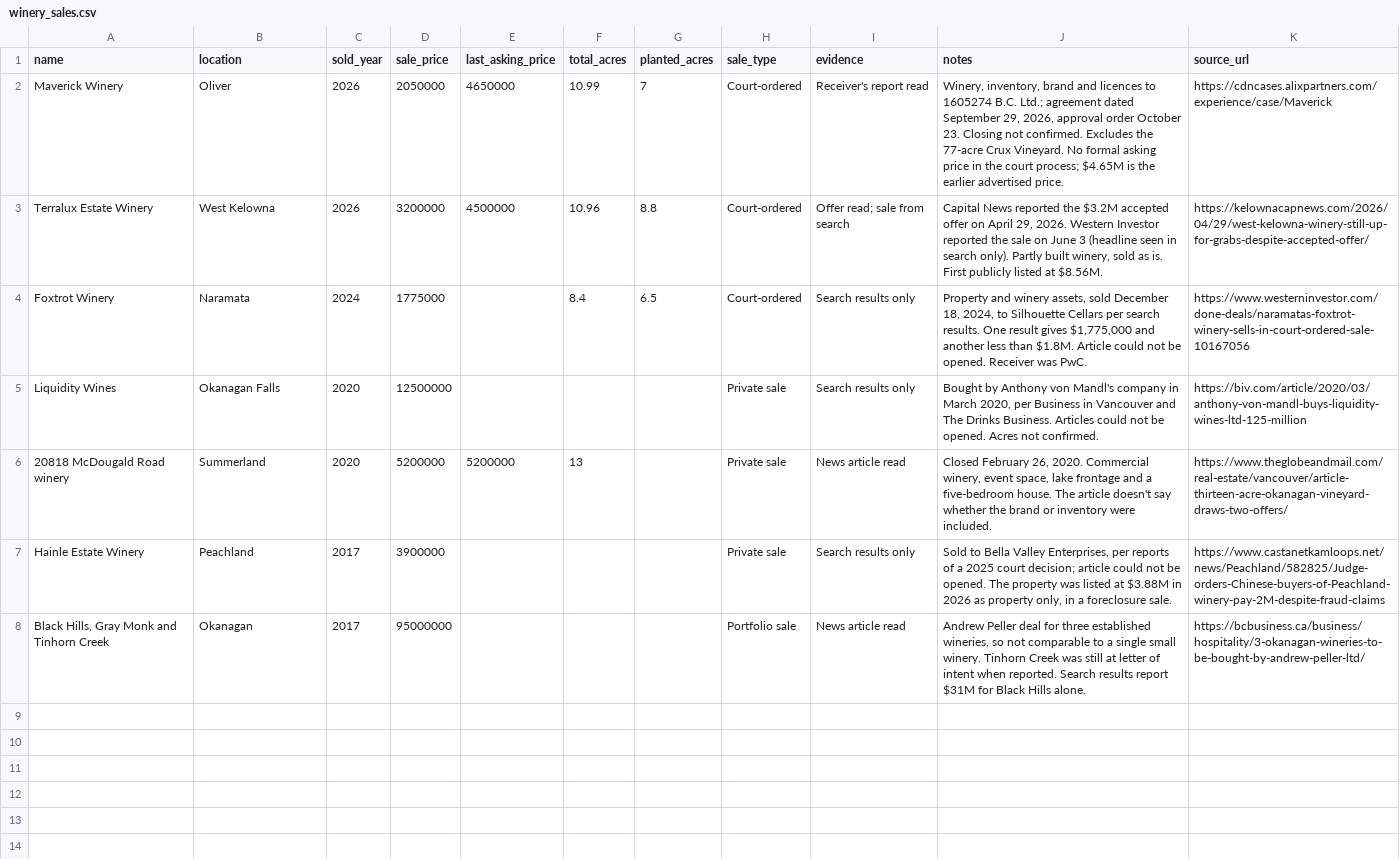
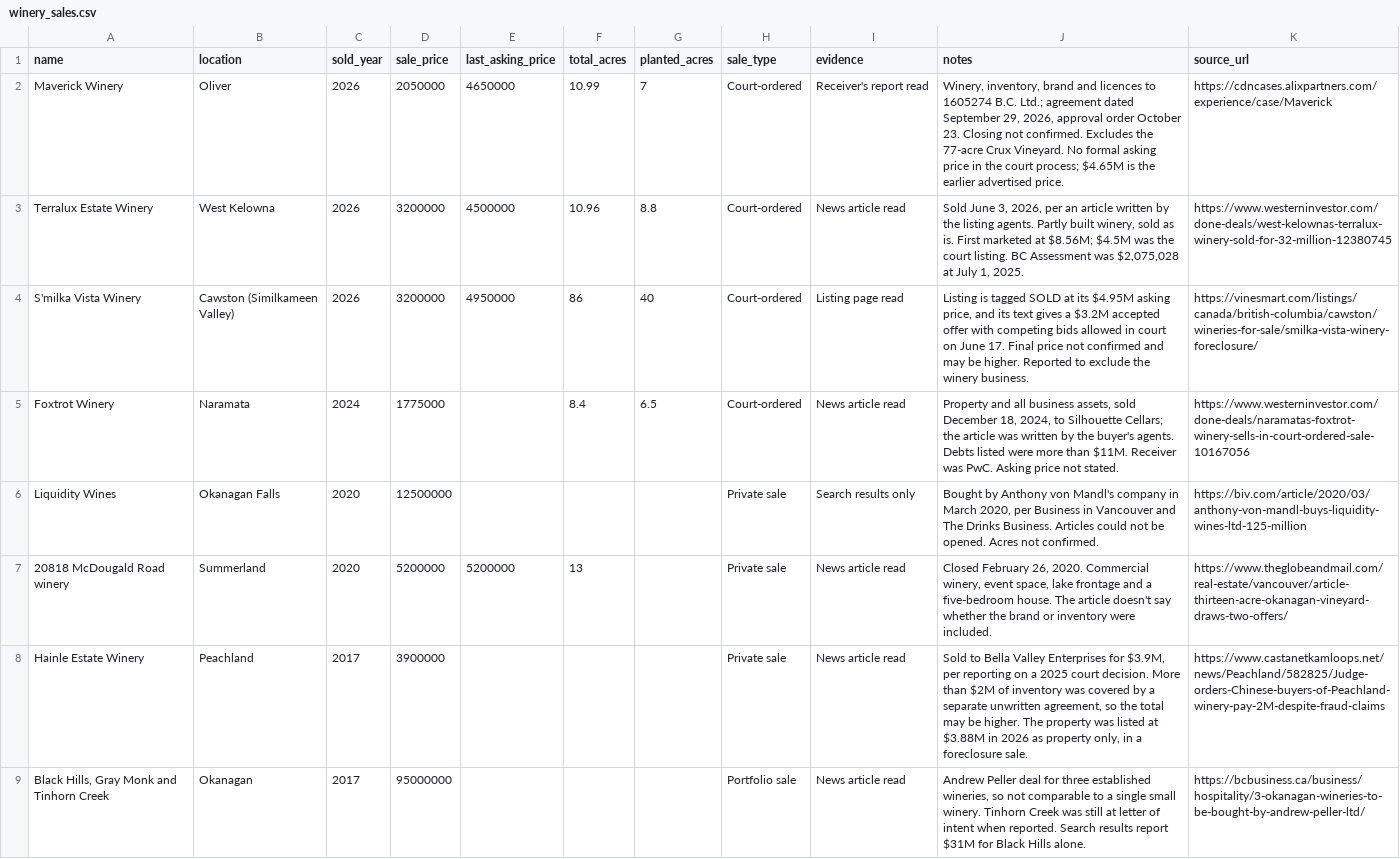
Before and after one commit to cfmurph/wine, a CSV file: backend/data/winery_sales.csv, drawn as a sheet.

```diff
--- a/backend/data/winery_sales.csv
+++ b/backend/data/winery_sales.csv
@@ -2,7 +2,8 @@ name,location,sold_year,sale_price,last_asking_price,total_acres,planted_acres,s
 Maverick Winery,Oliver,2026,2050000,4650000,10.99,7,Court-ordered,Receiver's report read,"Winery, inventory, brand and licences to 1605274 B.C. Ltd.; agreement dated September 29, 2026, approval order October 23. Closing not confirmed. Excludes the 77-acre Crux Vineyard. No formal asking price in the court process; $4.65M is the earlier advertised price.",https://cdncases.alixpartners.com/experience/case/Maverick
-Terralux Estate Winery,West Kelowna,2026,3200000,4500000,10.96,8.8,Court-ordered,Offer read; sale from search,"Capital News reported the $3.2M accepted offer on April 29, 2026. Western Investor reported the sale on June 3 (headline seen in search only). Partly built winery, sold as is. First publicly listed at $8.56M.",https://kelownacapnews.com/2026/04/29/west-kelowna-winery-still-up-for-grabs-despite-accepted-offer/
-Foxtrot Winery,Naramata,2024,1775000,,8.4,6.5,Court-ordered,Search results only,"Property and winery assets, sold December 18, 2024, to Silhouette Cellars per search results. One result gives $1,775,000 and another less than $1.8M. Article could not be opened. Receiver was PwC.",https://www.westerninvestor.com/done-deals/naramatas-foxtrot-winery-sells-in-court-ordered-sale-10167056
+Terralux Estate Winery,West Kelowna,2026,3200000,4500000,10.96,8.8,Court-ordered,News article read,"Sold June 3, 2026, per an article written by the listing agents. Partly built winery, sold as is. First marketed at $8.56M; $4.5M was the court listing. BC Assessment was $2,075,028 at July 1, 2025.",https://www.westerninvestor.com/done-deals/west-kelownas-terralux-winery-sold-for-32-million-12380745
+S'milka Vista Winery,Cawston (Similkameen Valley),2026,3200000,4950000,86,40,Court-ordered,Listing page read,"Listing is tagged SOLD at its $4.95M asking price, and its text gives a $3.2M accepted offer with competing bids allowed in court on June 17. Final price not confirmed and may be higher. Reported to exclude the winery business.",https://vinesmart.com/listings/canada/british-columbia/cawston/wineries-for-sale/smilka-vista-winery-foreclosure/
+Foxtrot Winery,Naramata,2024,1775000,,8.4,6.5,Court-ordered,News article read,"Property and all business assets, sold December 18, 2024, to Silhouette Cellars; the article was written by the buyer's agents. Debts listed were more than $11M. Receiver was PwC. Asking price not stated.",https://www.westerninvestor.com/done-deals/naramatas-foxtrot-winery-sells-in-court-ordered-sale-10167056
 Liquidity Wines,Okanagan Falls,2020,12500000,,,,Private sale,Search results only,"Bought by Anthony von Mandl's company in March 2020, per Business in Vancouver and The Drinks Business. Articles could not be opened. Acres not confirmed.",https://biv.com/article/2020/03/anthony-von-mandl-buys-liquidity-wines-ltd-125-million
 20818 McDougald Road winery,Summerland,2020,5200000,5200000,13,,Private sale,News article read,"Closed February 26, 2020. Commercial winery, event space, lake frontage and a five-bedroom house. The article doesn't say whether the brand or inventory were included.",https://www.theglobeandmail.com/real-estate/vancouver/article-thirteen-acre-okanagan-vineyard-draws-two-offers/
-Hainle Estate Winery,Peachland,2017,3900000,,,,Private sale,Search results only,"Sold to Bella Valley Enterprises, per reports of a 2025 court decision; article could not be opened. The property was listed at $3.88M in 2026 as property only, in a foreclosure sale.",https://www.castanetkamloops.net/news/Peachland/582825/Judge-orders-Chinese-buyers-of-Peachland-winery-pay-2M-despite-fraud-claims
+Hainle Estate Winery,Peachland,2017,3900000,,,,Private sale,News article read,"Sold to Bella Valley Enterprises for $3.9M, per reporting on a 2025 court decision. More than $2M of inventory was covered by a separate unwritten agreement, so the total may be higher. The property was listed at $3.88M in 2026 as property only, in a foreclosure sale.",https://www.castanetkamloops.net/news/Peachland/582825/Judge-orders-Chinese-buyers-of-Peachland-winery-pay-2M-despite-fraud-claims
 "Black Hills, Gray Monk and Tinhorn Creek",Okanagan,2017,95000000,,,,Portfolio sale,News article read,"Andrew Peller deal for three established wineries, so not comparable to a single small winery. Tinhorn Creek was still at letter of intent when reported. Search results report $31M for Black Hills alone.",https://bcbusiness.ca/business/hospitality/3-okanagan-wineries-to-be-bought-by-andrew-peller-ltd/
```
Also changed, not shown: backend/data/winery_listings.csv.
